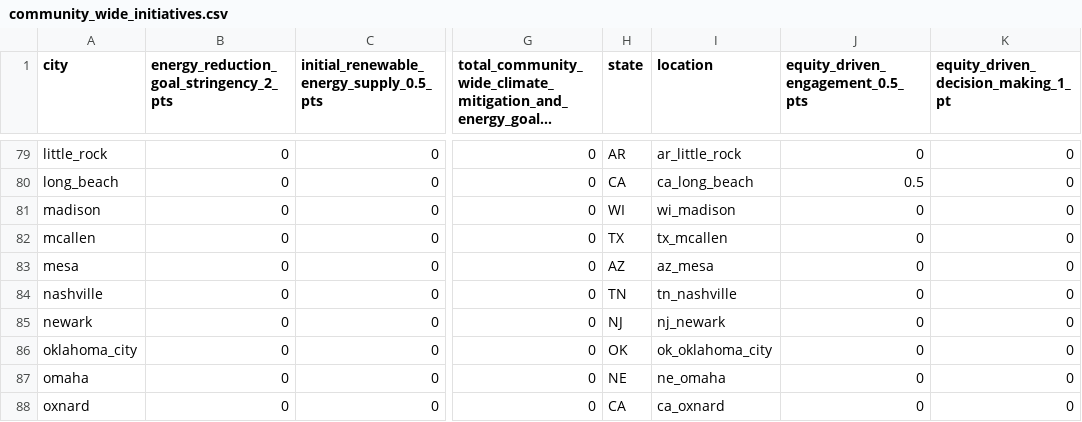
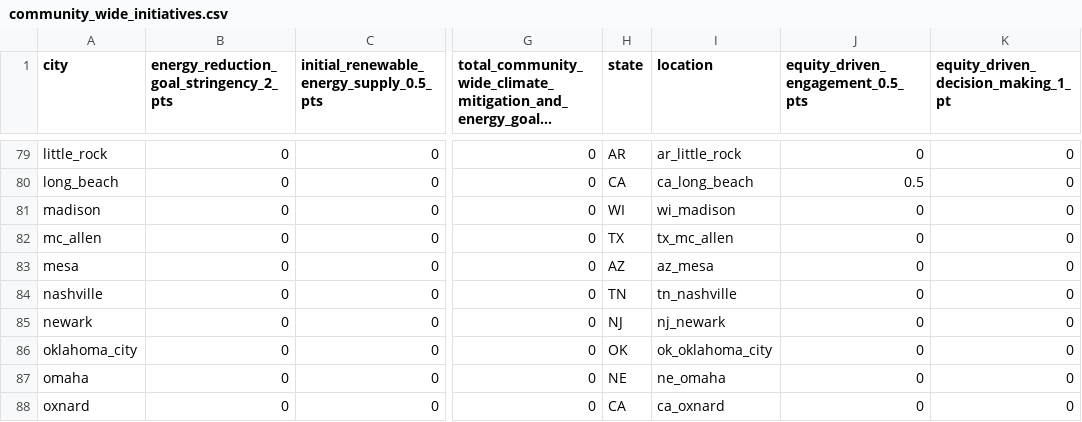
Before and after one commit to act-now-coalition/can-scrapers, a CSV file: can_tools/scrapers/hackathon/data/submetrics/community_wide_initiatives.csv, drawn as a sheet; only a part is shown, gaps mark what is left out; long unchanged cells end in …; the diff names each change by its address in the sheet, - before the commit and + after, or states it on an @@ line.

Commit message:
split mcallen

```diff
--- a/can_tools/scrapers/hackathon/data/submetrics/community_wide_initiatives.csv
+++ b/can_tools/scrapers/hackathon/data/submetrics/community_wide_initiatives.csv
-A82 (city): mcallen
+A82 (city): mc_allen
-I82 (location): tx_mcallen
+I82 (location): tx_mc_allen
```
